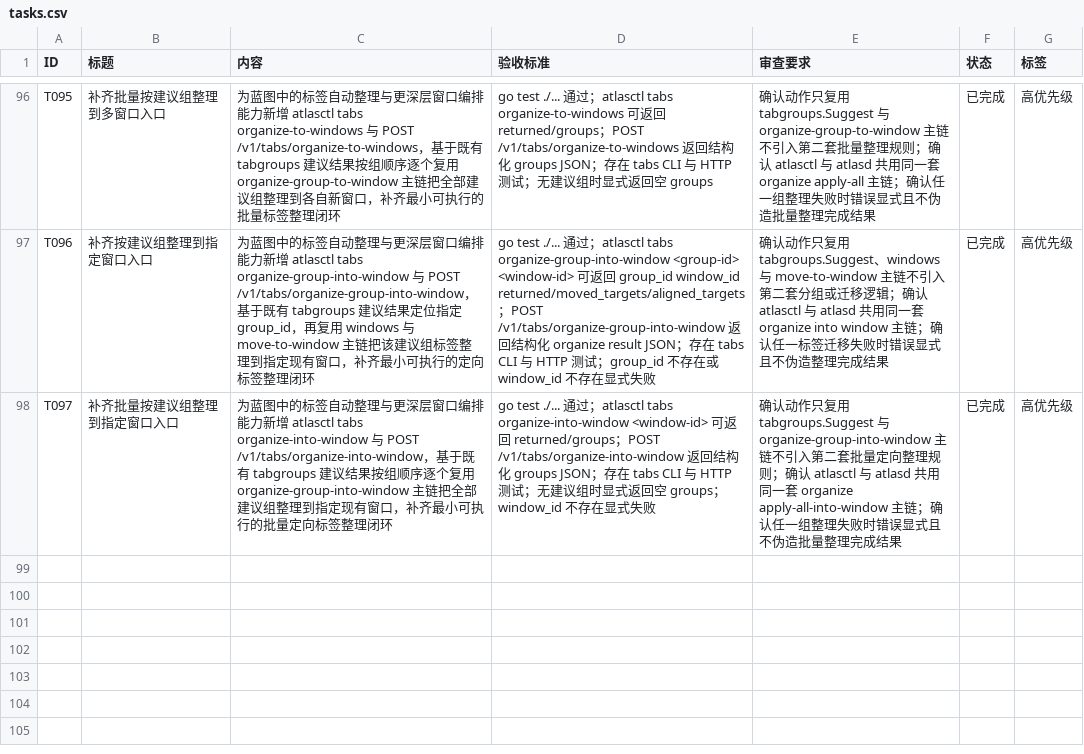
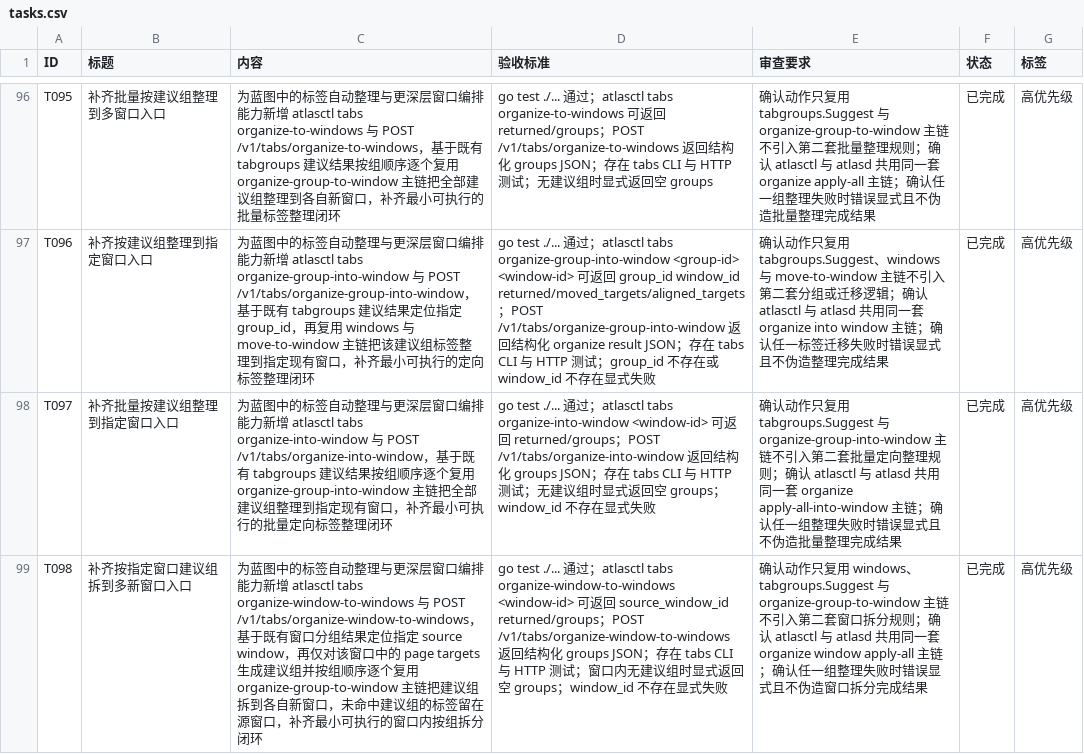
Before and after one commit to MisonL/AtlasX-Go, a CSV file: tasks.csv, drawn as a sheet; only a part is shown, gaps mark what is left out; the diff names each change by its address in the sheet, - before the commit and + after, or states it on an @@ line.

Commit message:
feat: split suggested window groups

```diff
--- a/tasks.csv
+++ b/tasks.csv
+row 99: T098 | 补齐按指定窗口建议组拆到多新窗口入口 | 为蓝图中的标签自动整理与更深层窗口编排能力新增 atlasctl tabs organize-window-to-windows 与 POST /v1/tabs/organize-window-to-windows，基于既有窗口分组结果定位指定 source window，再仅对该窗口中的 page targets 生成建议组并按组顺序逐个复用 organize-group-to-window 主链把建议组拆到各自新窗口，未命中建议组的标签留在源窗口，补齐最小可执行的窗口内按组拆分闭环 | go test ./... 通过；atlasctl tabs organize-window-to-windows <window-id> 可返回 source_window_id returned/groups；POST /v1/tabs/organize-window-to-windows 返回结构化 groups JSON；存在 tabs CLI 与 HTTP 测试；窗口内无建议组时显式返回空 groups；window_id 不存在显式失败 | 确认动作只复用 windows、tabgroups.Suggest 与 organize-group-to-window 主链不引入第二套窗口拆分规则；确认 atlasctl 与 atlasd 共用同一套 organize window apply-all 主链；确认任一组整理失败时错误显式且不伪造窗口拆分完成结果 | 已完成 | 高优先级
```
Also changed, not shown: 14 other files.
